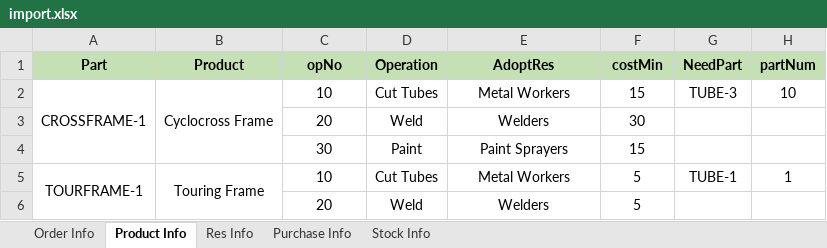
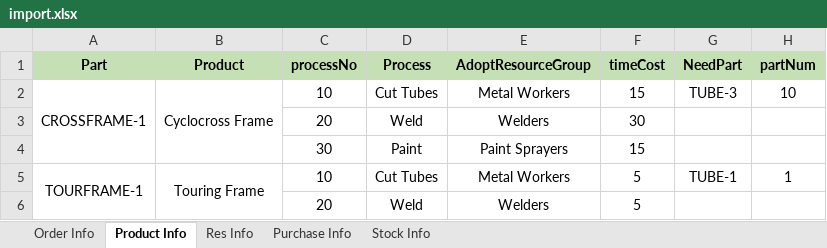
Before and after one commit to zzw95/Schedule, an Excel workbook: data/import.xlsx, sheet Product Info, drawn as a sheet; only a part is shown; values as stored, in another font and other column widths than the file's, no borders; the diff names each change by its address in the sheet, - before the commit and + after, or states it on an @@ line.

```diff
--- a/data/import.xlsx (sheet Product Info)
+++ b/data/import.xlsx (sheet Product Info)
-C1: opNo
+C1: processNo
-D1: Operation
+D1: Process
-E1: AdoptRes
+E1: AdoptResourceGroup
-F1: costMin
+F1: timeCost
```
Also changed, not shown: sheet Order Info, data/export.xlsx, 8 other files.
